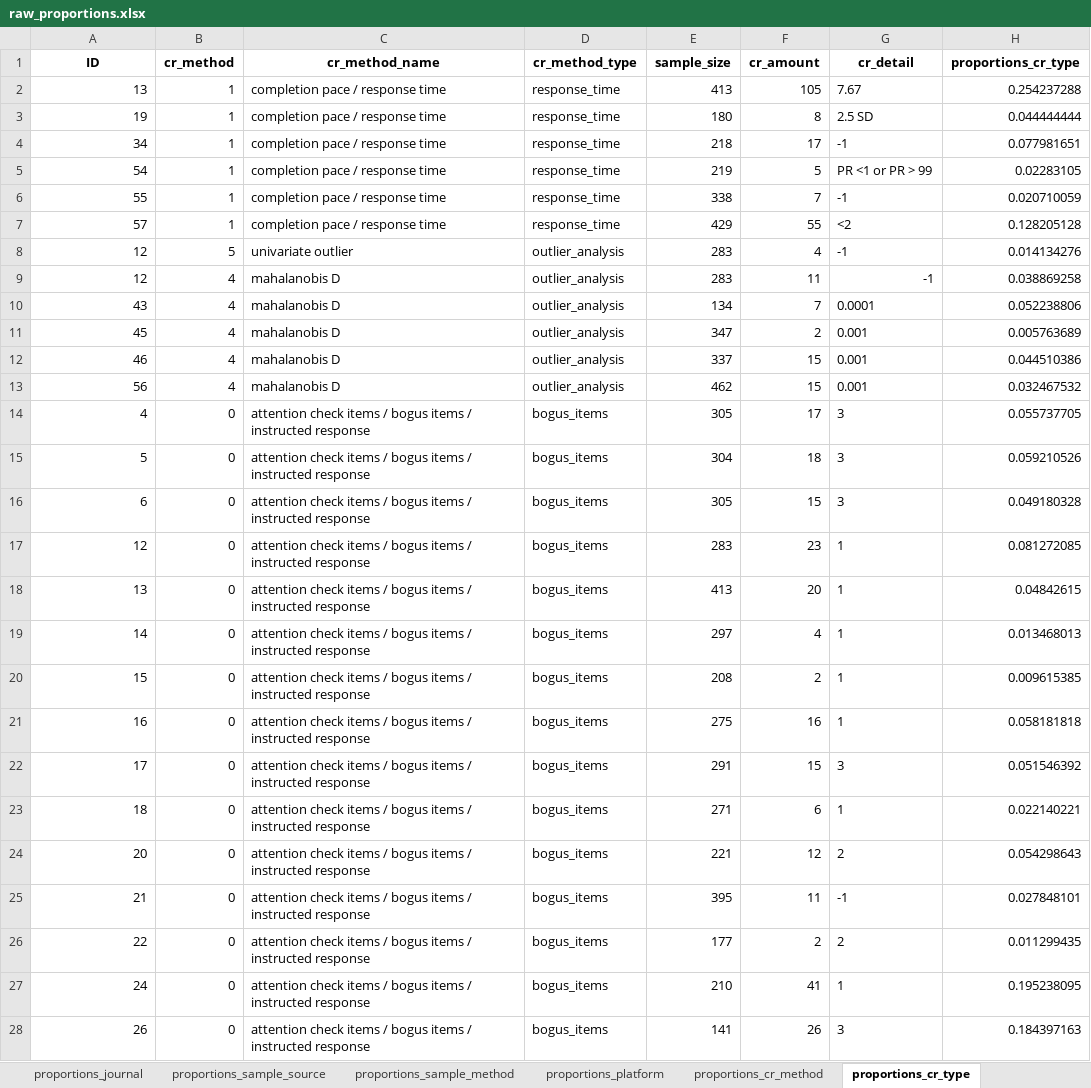
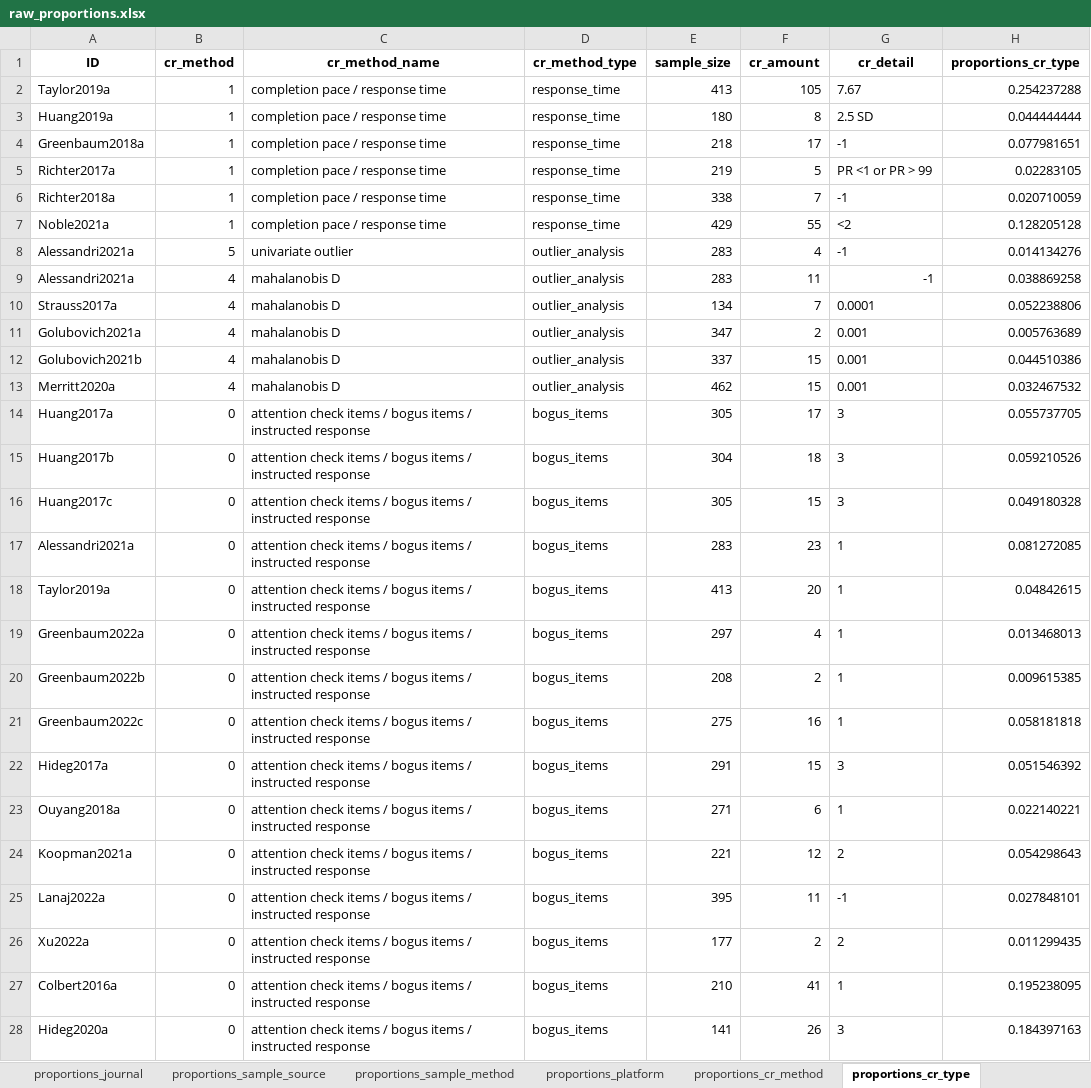
Before and after one commit to cory-moore/careless_response_meta_analysis, an Excel workbook: results/raw_proportions.xlsx, sheet proportions_cr_type, drawn as a sheet; only a part is shown; values as stored, in another font and other column widths than the file's, no borders; the diff covers the shown part only; the diff names each change by its address in the sheet, - before the commit and + after, or states it on an @@ line.

```diff
--- a/results/raw_proportions.xlsx (sheet proportions_cr_type)
+++ b/results/raw_proportions.xlsx (sheet proportions_cr_type)
-A2 (ID): 13
+A2 (ID): Taylor2019a
-A3 (ID): 19
+A3 (ID): Huang2019a
-A4 (ID): 34
+A4 (ID): Greenbaum2018a
-A5 (ID): 54
+A5 (ID): Richter2017a
-A6 (ID): 55
+A6 (ID): Richter2018a
-A7 (ID): 57
+A7 (ID): Noble2021a
-A8:A9 (ID): 12
+A8:A9 (ID): Alessandri2021a
-A10 (ID): 43
+A10 (ID): Strauss2017a
-A11 (ID): 45
+A11 (ID): Golubovich2021a
-A12 (ID): 46
+A12 (ID): Golubovich2021b
-A13 (ID): 56
+A13 (ID): Merritt2020a
-A14 (ID): 4
+A14 (ID): Huang2017a
-A15 (ID): 5
+A15 (ID): Huang2017b
-A16 (ID): 6
+A16 (ID): Huang2017c
-A17 (ID): 12
+A17 (ID): Alessandri2021a
-A18 (ID): 13
+A18 (ID): Taylor2019a
-A19 (ID): 14
+A19 (ID): Greenbaum2022a
-A20 (ID): 15
+A20 (ID): Greenbaum2022b
-A21 (ID): 16
+A21 (ID): Greenbaum2022c
-A22 (ID): 17
+A22 (ID): Hideg2017a
-A23 (ID): 18
+A23 (ID): Ouyang2018a
-A24 (ID): 20
+A24 (ID): Koopman2021a
-A25 (ID): 21
+A25 (ID): Lanaj2022a
-A26 (ID): 22
+A26 (ID): Xu2022a
-A27 (ID): 24
+A27 (ID): Colbert2016a
-A28 (ID): 26
+A28 (ID): Hideg2020a
```
Also changed, not shown: 32 edited cells elsewhere in this sheet, sheet proportions_year, sheet proportions_total, sheet proportions_journal, sheet proportions_sample_method, sheet proportions_cr_method, sheet proportions_sample_source, 1 more sheet, 6 other files.
